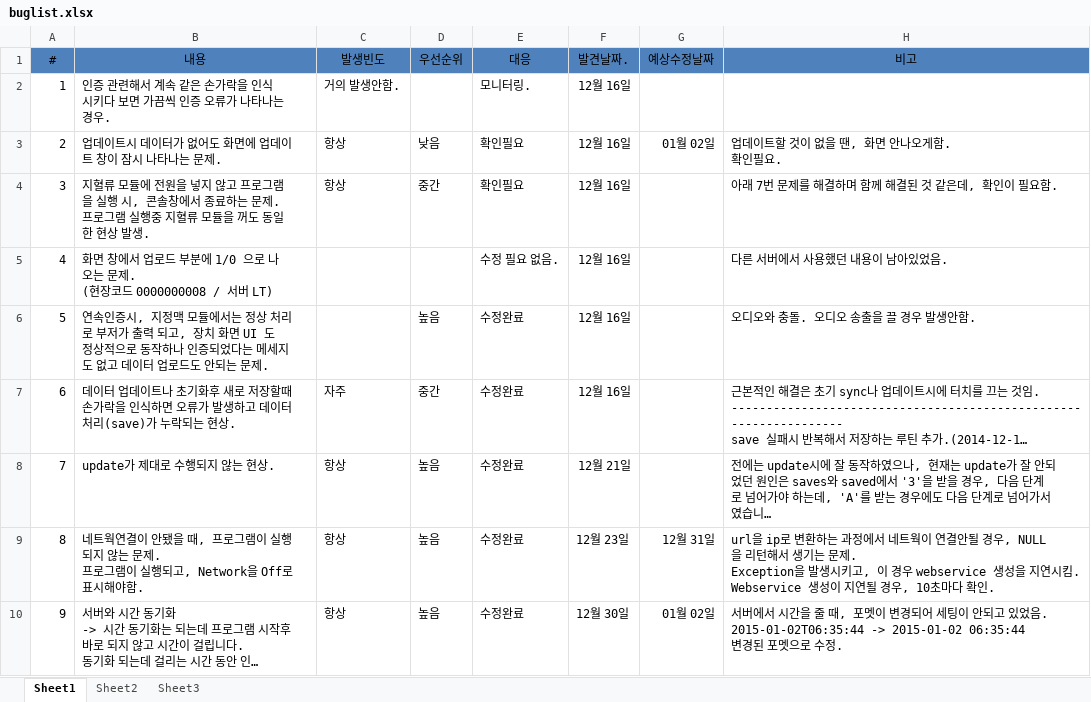
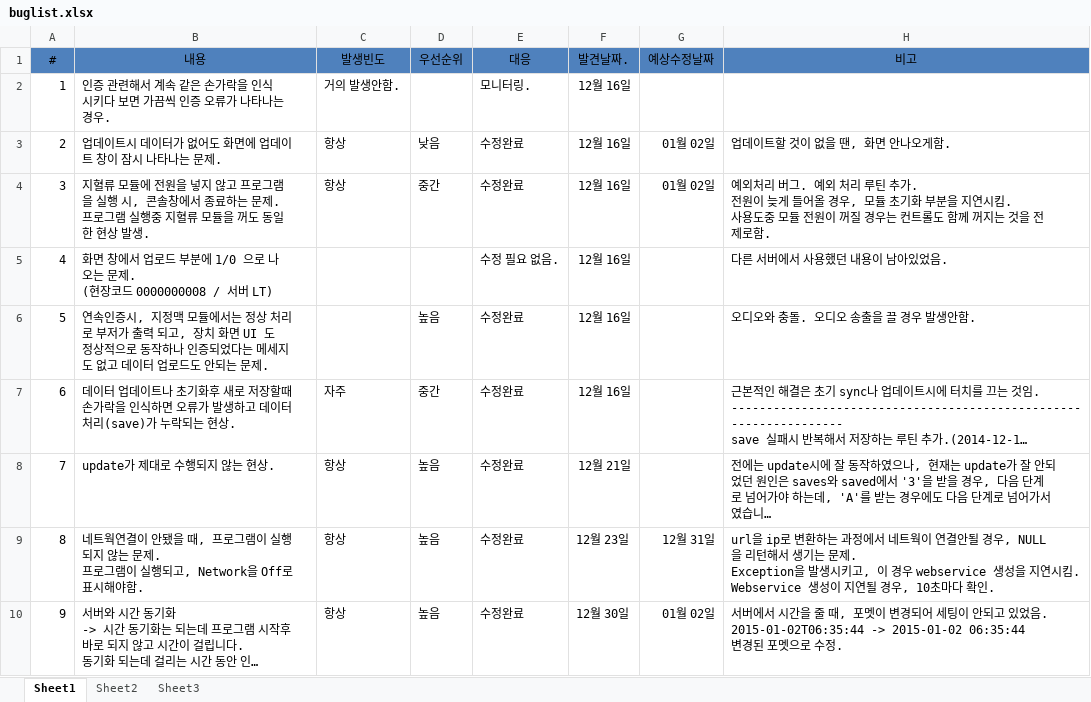
Before and after one commit to mike-kang/Project_fb, an Excel workbook: bug/buglist.xlsx, sheet Sheet1, drawn as a sheet; long unchanged cells end in …; values as stored, in another font and other column widths than the file's, no borders; ↵ is a line break in a cell; the diff names each change by its address in the sheet, - before the commit and + after, or states it on an @@ line.

Commit message:
commit buglist

```diff
--- a/bug/buglist.xlsx (sheet Sheet1)
+++ b/bug/buglist.xlsx (sheet Sheet1)
-E3:E4 (대응): 확인필요
+E3:E4 (대응): 수정완료
-H3 (비고): 업데이트할 것이 없을 땐, 화면 안나오게함. ↵ 확인필요.
+H3 (비고): 업데이트할 것이 없을 땐, 화면 안나오게함.
-G4 (예상수정날짜): (empty)
+G4 (예상수정날짜): 01월 02일
-H4 (비고): 아래 7번 문제를 해결하며 함께 해결된 것 같은데, 확인이 필요함.
+H4 (비고): 예외처리 버그. 예외 처리 루틴 추가. ↵ 전원이 늦게 들어올 경우, 모듈 초기화 부분을 지연시킴. ↵ 사용도중 모듈 전원이 꺼질 경우는 컨트롤도 함께 꺼지는 것을 전제로함.
```
